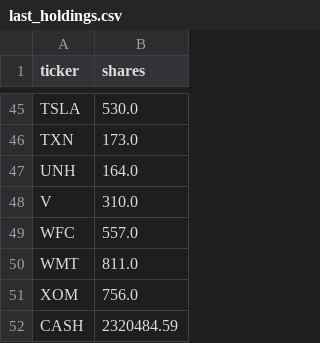
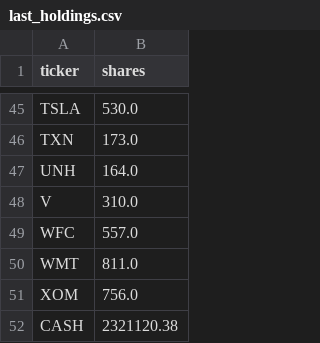
Before and after one commit to MarianiMirko/antifragile-portfolio, a CSV file: models/igfinal/state/last_holdings.csv, drawn as a sheet; only a part is shown, gaps mark what is left out.

```diff
--- a/models/igfinal/state/last_holdings.csv
+++ b/models/igfinal/state/last_holdings.csv
@@ -51,2 +51,2 @@ WMT,811.0
 XOM,756.0
-CASH,2320484.59
+CASH,2321120.38
```
Also changed, not shown: models/igfinal/output/nav_log.csv, 16 other files.
